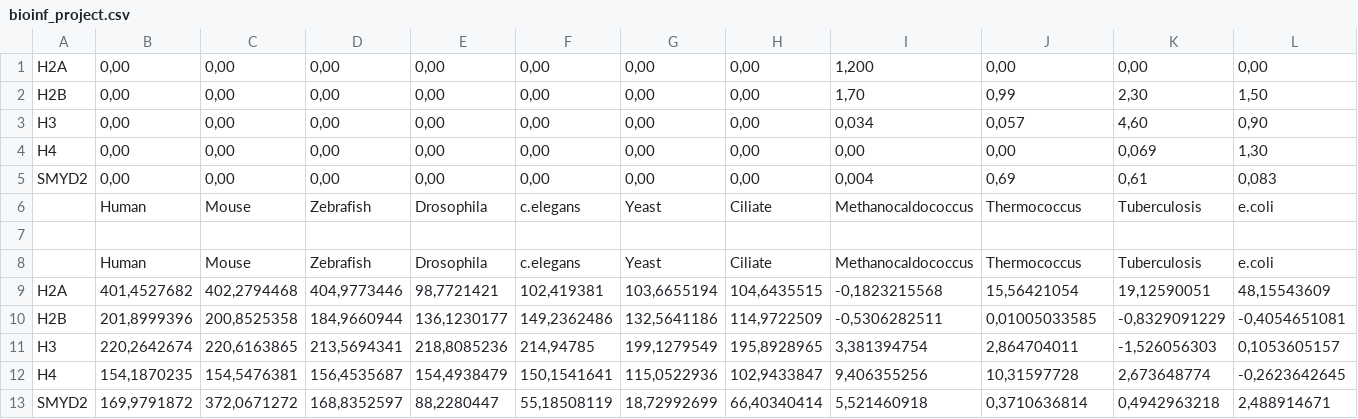
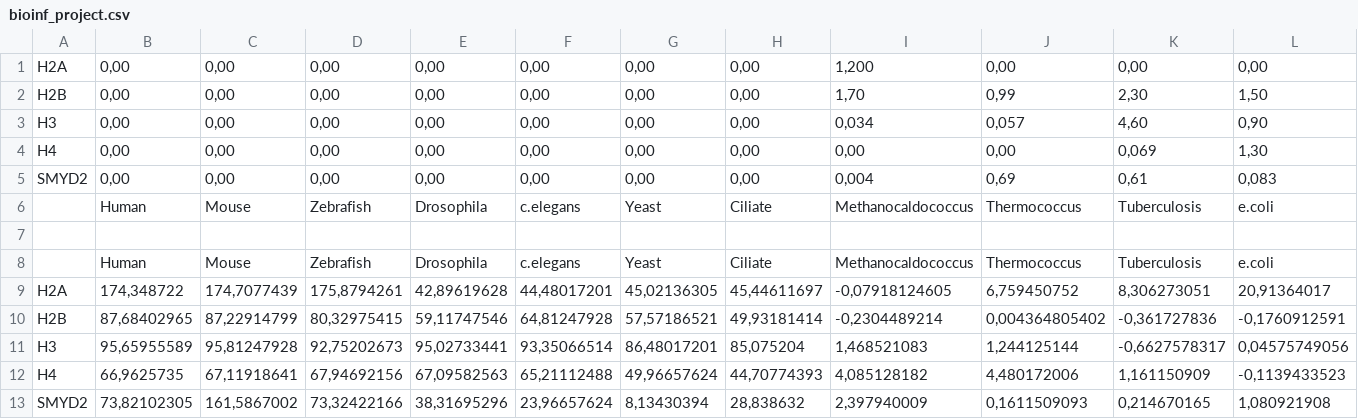
Before and after one commit to Dianak6/hse23_project, a CSV file: data/bioinf_project.csv, drawn as a sheet.

Commit message:
Add files via upload

```diff
--- a/data/bioinf_project.csv
+++ b/data/bioinf_project.csv
@@ -8,6 +8,6 @@ SMYD2,"0,00","0,00","0,00","0,00","0,00","0,00","0,00","0,004","0,69","0,61","0,
 ,Human,Mouse,Zebrafish,Drosophila,c.elegans,Yeast,Ciliate,Methanocaldococcus,Thermococcus,Tuberculosis,e.coli
-H2A,"401,4527682","402,2794468","404,9773446","98,7721421","102,419381","103,6655194","104,6435515","-0,1823215568","15,56421054","19,12590051","48,15543609"
-H2B,"201,8999396","200,8525358","184,9660944","136,1230177","149,2362486","132,5641186","114,9722509","-0,5306282511","0,01005033585","-0,8329091229","-0,4054651081"
-H3,"220,2642674","220,6163865","213,5694341","218,8085236","214,94785","199,1279549","195,8928965","3,381394754","2,864704011","-1,526056303","0,1053605157"
-H4,"154,1870235","154,5476381","156,4535687","154,4938479","150,1541641","115,0522936","102,9433847","9,406355256","10,31597728","2,673648774","-0,2623642645"
-SMYD2,"169,9791872","372,0671272","168,8352597","88,2280447","55,18508119","18,72992699","66,40340414","5,521460918","0,3710636814","0,4942963218","2,488914671"
+H2A,"174,348722","174,7077439","175,8794261","42,89619628","44,48017201","45,02136305","45,44611697","-0,07918124605","6,759450752","8,306273051","20,91364017"
+H2B,"87,68402965","87,22914799","80,32975415","59,11747546","64,81247928","57,57186521","49,93181414","-0,2304489214","0,004364805402","-0,361727836","-0,1760912591"
+H3,"95,65955589","95,81247928","92,75202673","95,02733441","93,35066514","86,48017201","85,075204","1,468521083","1,244125144","-0,6627578317","0,04575749056"
+H4,"66,9625735","67,11918641","67,94692156","67,09582563","65,21112488","49,96657624","44,70774393","4,085128182","4,480172006","1,161150909","-0,1139433523"
+SMYD2,"73,82102305","161,5867002","73,32422166","38,31695296","23,96657624","8,13430394","28,838632","2,397940009","0,1611509093","0,214670165","1,080921908"
```
